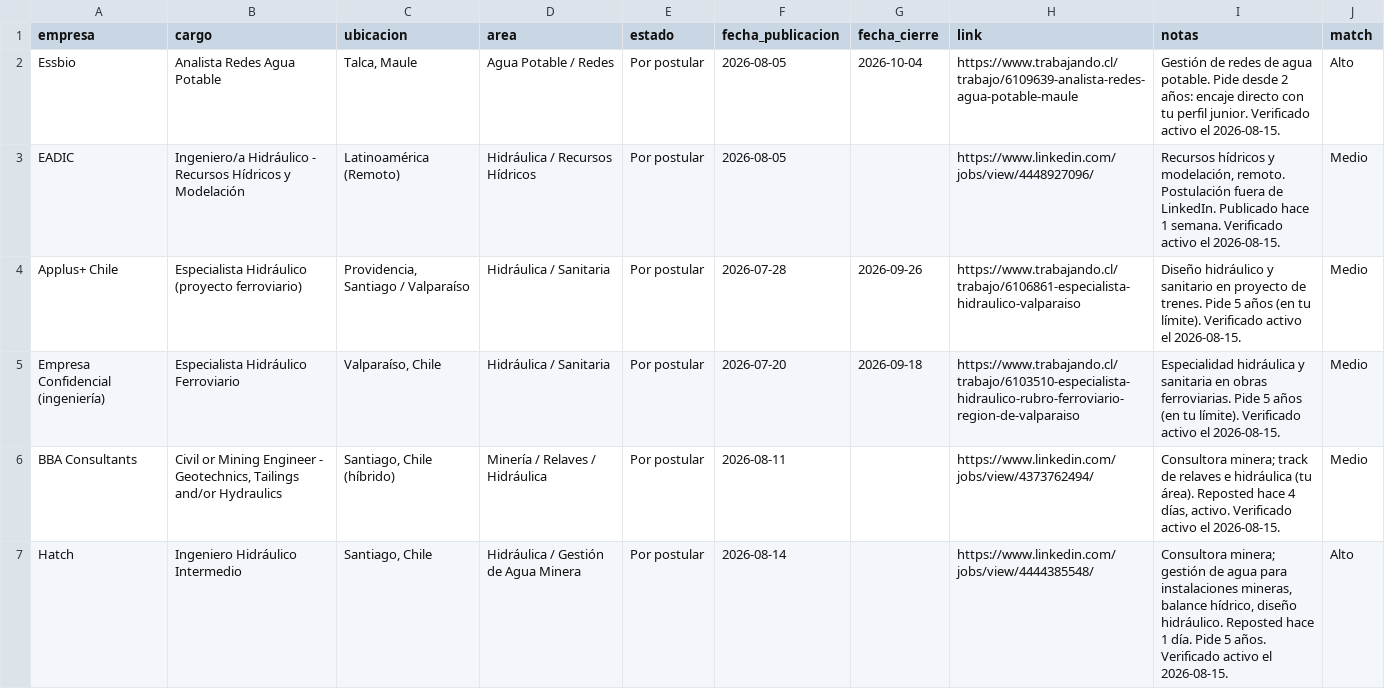
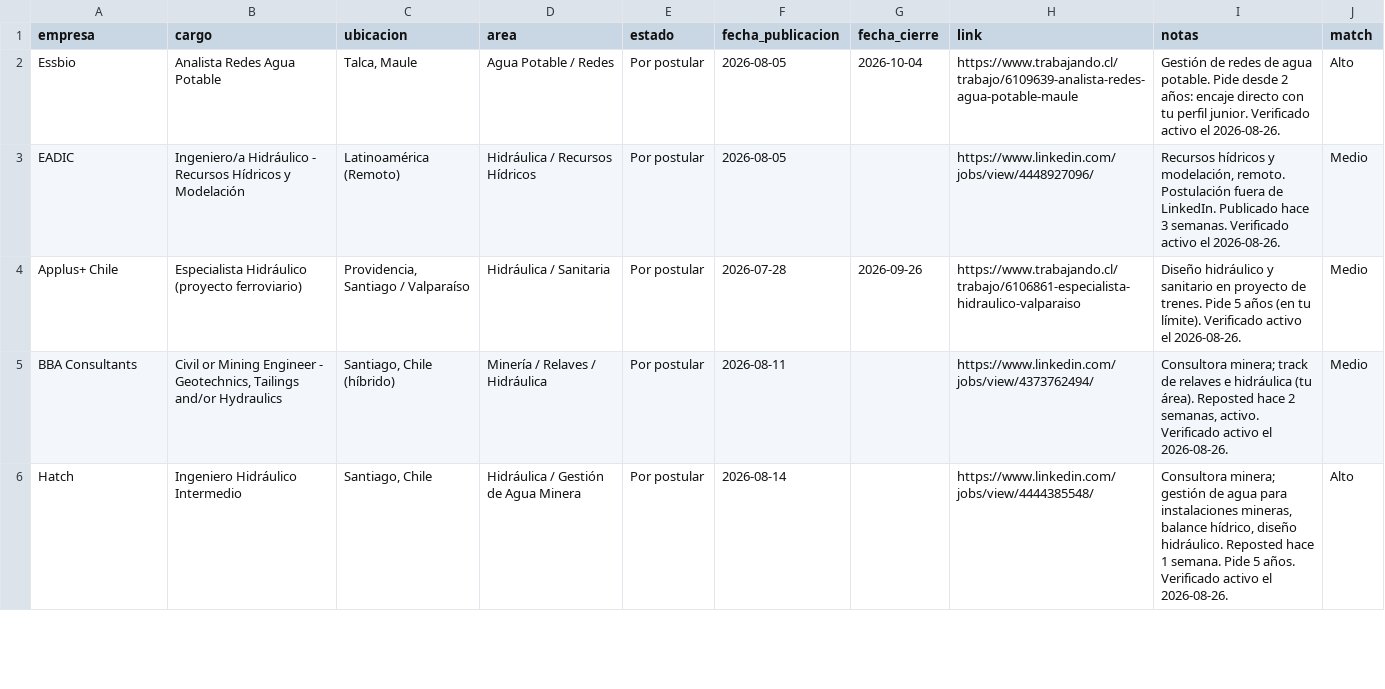
Before and after one commit to azampighi3/dashboard-empleo-minera, a CSV file: empleos.csv, drawn as a sheet; only a part is shown; the diff covers the shown part only.

Commit message:
Auto: +2 nuevas / -1 caida 2026-08-26

```diff
--- a/empleos.csv
+++ b/empleos.csv
@@ -1,7 +1,6 @@
 empresa,cargo,ubicacion,area,estado,fecha_publicacion,fecha_cierre,link,notas,match
-Essbio,Analista Redes Agua Potable,"Talca, Maule",Agua Potable / Redes,Por postular,2026-08-05,2026-10-04,https://www.trabajando.cl/trabajo/6109639-analista-redes-agua-potable-maule,"Gestión de redes de agua potable. Pide desde 2 años: encaje directo con tu perfil junior. Verificado activo el 2026-08-15.",Alto
-EADIC,Ingeniero/a Hidráulico - Recursos Hídricos y Modelación,Latinoamérica (Remoto),Hidráulica / Recursos Hídricos,Por postular,2026-08-05,,https://www.linkedin.com/jobs/view/4448927096/,"Recursos hídricos y modelación, remoto. Postulación fuera de LinkedIn. Publicado hace 1 semana. Verificado activo el 2026-08-15.",Medio
-Applus+ Chile,Especialista Hidráulico (proyecto ferroviario),"Providencia, Santiago / Valparaíso",Hidráulica / Sanitaria,Por postular,2026-07-28,2026-09-26,https://www.trabajando.cl/trabajo/6106861-especialista-hidraulico-valparaiso,"Diseño hidráulico y sanitario en proyecto de trenes. Pide 5 años (en tu límite). Verificado activo el 2026-08-15.",Medio
-Empresa Confidencial (ingeniería),Especialista Hidráulico Ferroviario,"Valparaíso, Chile",Hidráulica / Sanitaria,Por postular,2026-07-20,2026-09-18,https://www.trabajando.cl/trabajo/6103510-especialista-hidraulico-rubro-ferroviario-region-de-valparaiso,"Especialidad hidráulica y sanitaria en obras ferroviarias. Pide 5 años (en tu límite). Verificado activo el 2026-08-15.",Medio
-BBA Consultants,"Civil or Mining Engineer - Geotechnics, Tailings and/or Hydraulics","Santiago, Chile (híbrido)",Minería / Relaves / Hidráulica,Por postular,2026-08-11,,https://www.linkedin.com/jobs/view/4373762494/,"Consultora minera; track de relaves e hidráulica (tu área). Reposted hace 4 días, activo. Verificado activo el 2026-08-15.",Medio
-Hatch,Ingeniero Hidráulico Intermedio,"Santiago, Chile",Hidráulica / Gestión de Agua Minera,Por postular,2026-08-14,,https://www.linkedin.com/jobs/view/4444385548/,"Consultora minera; gestión de agua para instalaciones mineras, balance hídrico, diseño hidráulico. Reposted hace 1 día. Pide 5 años. Verificado activo el 2026-08-15.",Alto
+Essbio,Analista Redes Agua Potable,"Talca, Maule",Agua Potable / Redes,Por postular,2026-08-05,2026-10-04,https://www.trabajando.cl/trabajo/6109639-analista-redes-agua-potable-maule,"Gestión de redes de agua potable. Pide desde 2 años: encaje directo con tu perfil junior. Verificado activo el 2026-08-26.",Alto
+EADIC,Ingeniero/a Hidráulico - Recursos Hídricos y Modelación,Latinoamérica (Remoto),Hidráulica / Recursos Hídricos,Por postular,2026-08-05,,https://www.linkedin.com/jobs/view/4448927096/,"Recursos hídricos y modelación, remoto. Postulación fuera de LinkedIn. Publicado hace 3 semanas. Verificado activo el 2026-08-26.",Medio
+Applus+ Chile,Especialista Hidráulico (proyecto ferroviario),"Providencia, Santiago / Valparaíso",Hidráulica / Sanitaria,Por postular,2026-07-28,2026-09-26,https://www.trabajando.cl/trabajo/6106861-especialista-hidraulico-valparaiso,"Diseño hidráulico y sanitario en proyecto de trenes. Pide 5 años (en tu límite). Verificado activo el 2026-08-26.",Medio
+BBA Consultants,"Civil or Mining Engineer - Geotechnics, Tailings and/or Hydraulics","Santiago, Chile (híbrido)",Minería / Relaves / Hidráulica,Por postular,2026-08-11,,https://www.linkedin.com/jobs/view/4373762494/,"Consultora minera; track de relaves e hidráulica (tu área). Reposted hace 2 semanas, activo. Verificado activo el 2026-08-26.",Medio
+Hatch,Ingeniero Hidráulico Intermedio,"Santiago, Chile",Hidráulica / Gestión de Agua Minera,Por postular,2026-08-14,,https://www.linkedin.com/jobs/view/4444385548/,"Consultora minera; gestión de agua para instalaciones mineras, balance hídrico, diseño hidráulico. Reposted hace 1 semana. Pide 5 años. Verificado activo el 2026-08-26.",Alto
```
Also changed, not shown: 2 added rows and 3 edited cells elsewhere in this file.
